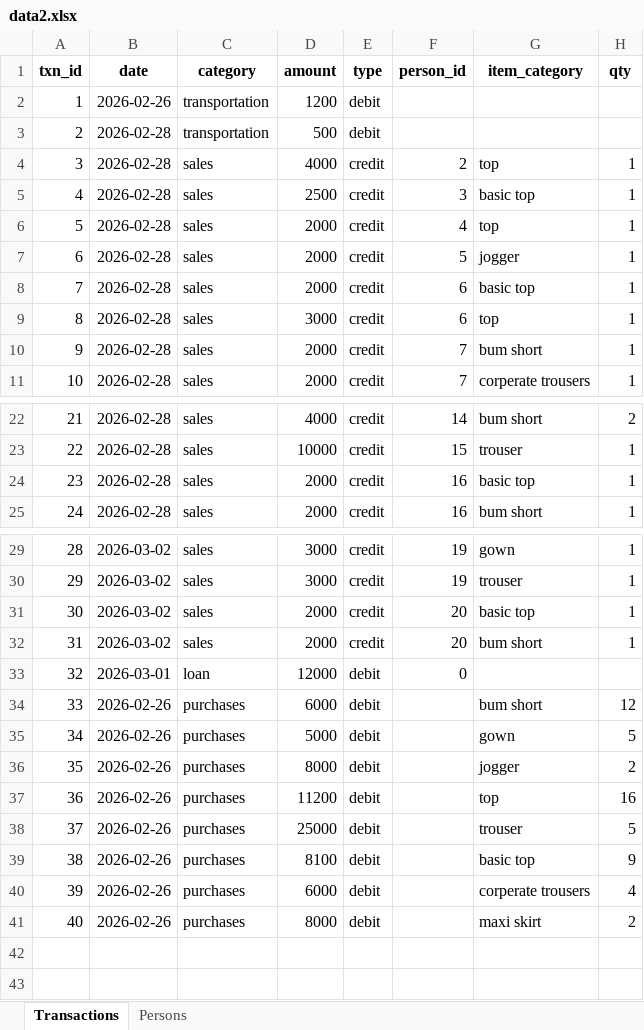
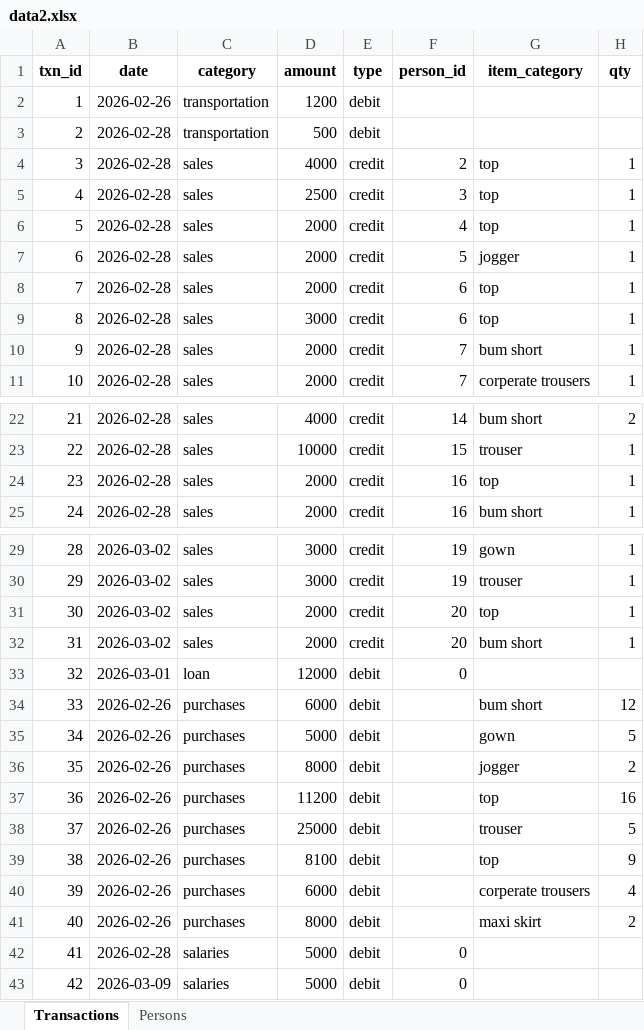
Before and after one commit to Rejoice312/crucial_sales, an Excel workbook: data2.xlsx, sheet Transactions, drawn as a sheet; only a part is shown, gaps mark what is left out; values as stored, in another font and other column widths than the file's, no borders; table styles not drawn; the diff names each change by its address in the sheet, - before the commit and + after, or states it on an @@ line.

```diff
--- a/data2.xlsx (sheet Transactions)
+++ b/data2.xlsx (sheet Transactions)
-G5 (item_category): basic top
+G5 (item_category): top
-G8 (item_category): basic top
+G8 (item_category): top
-G24 (item_category): basic top
+G24 (item_category): top
-G31 (item_category): basic top
+G31 (item_category): top
-G39 (item_category): basic top
+G39 (item_category): top
+row 42: 41 | 2026-02-28 | salaries | 5000 | debit | 0
+row 43: 42 | 2026-03-09 | salaries | 5000 | debit | 0
```
Also changed, not shown: sheet Persons, 1 other file.
